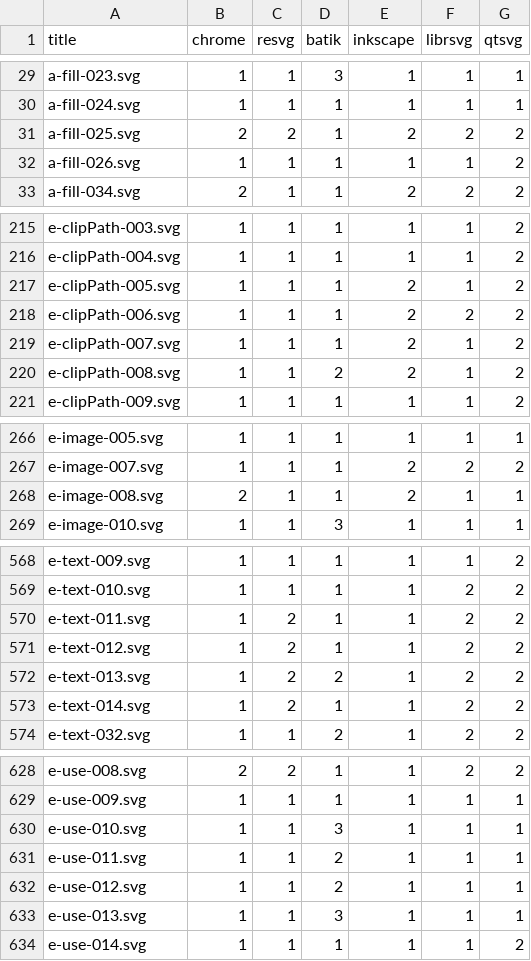
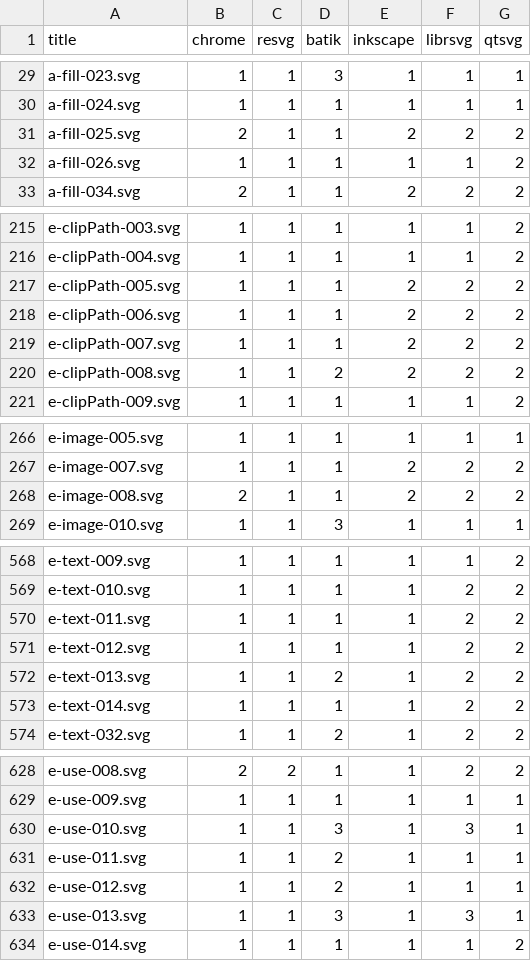
Before and after one commit to RazrFalcon/resvg-test-suite, a CSV file: results.csv, drawn as a sheet; only a part is shown, gaps mark what is left out; the diff covers the shown part only.

Commit message:
Results updated.

```diff
--- a/results.csv
+++ b/results.csv
@@ -30,3 +30,3 @@ a-fill-023.svg,1,1,3,1,1,1
 a-fill-024.svg,1,1,1,1,1,1
-a-fill-025.svg,2,2,1,2,2,2
+a-fill-025.svg,2,1,1,2,2,2
 a-fill-026.svg,1,1,1,1,1,2
@@ -216,6 +216,6 @@ e-clipPath-003.svg,1,1,1,1,1,2
 e-clipPath-004.svg,1,1,1,1,1,2
-e-clipPath-005.svg,1,1,1,2,1,2
+e-clipPath-005.svg,1,1,1,2,2,2
 e-clipPath-006.svg,1,1,1,2,2,2
-e-clipPath-007.svg,1,1,1,2,1,2
-e-clipPath-008.svg,1,1,2,2,1,2
+e-clipPath-007.svg,1,1,1,2,2,2
+e-clipPath-008.svg,1,1,2,2,2,2
 e-clipPath-009.svg,1,1,1,1,1,2
@@ -267,3 +267,3 @@ e-image-005.svg,1,1,1,1,1,1
 e-image-007.svg,1,1,1,2,2,2
-e-image-008.svg,2,1,1,2,1,1
+e-image-008.svg,2,1,1,2,2,2
 e-image-010.svg,1,1,3,1,1,1
@@ -569,6 +569,6 @@ e-text-009.svg,1,1,1,1,1,2
 e-text-010.svg,1,1,1,1,2,2
-e-text-011.svg,1,2,1,1,2,2
-e-text-012.svg,1,2,1,1,2,2
-e-text-013.svg,1,2,2,1,2,2
-e-text-014.svg,1,2,1,1,2,2
+e-text-011.svg,1,1,1,1,2,2
+e-text-012.svg,1,1,1,1,2,2
+e-text-013.svg,1,1,2,1,2,2
+e-text-014.svg,1,1,1,1,2,2
 e-text-032.svg,1,1,2,1,2,2
@@ -629,6 +629,6 @@ e-use-008.svg,2,2,1,1,2,2
 e-use-009.svg,1,1,1,1,1,1
-e-use-010.svg,1,1,3,1,1,1
+e-use-010.svg,1,1,3,1,3,1
 e-use-011.svg,1,1,2,1,1,1
 e-use-012.svg,1,1,2,1,1,1
-e-use-013.svg,1,1,3,1,1,1
+e-use-013.svg,1,1,3,1,3,1
 e-use-014.svg,1,1,1,1,1,2
```
Also changed, not shown: 3 edited cells elsewhere in this file, official.csv, 5 other files.
